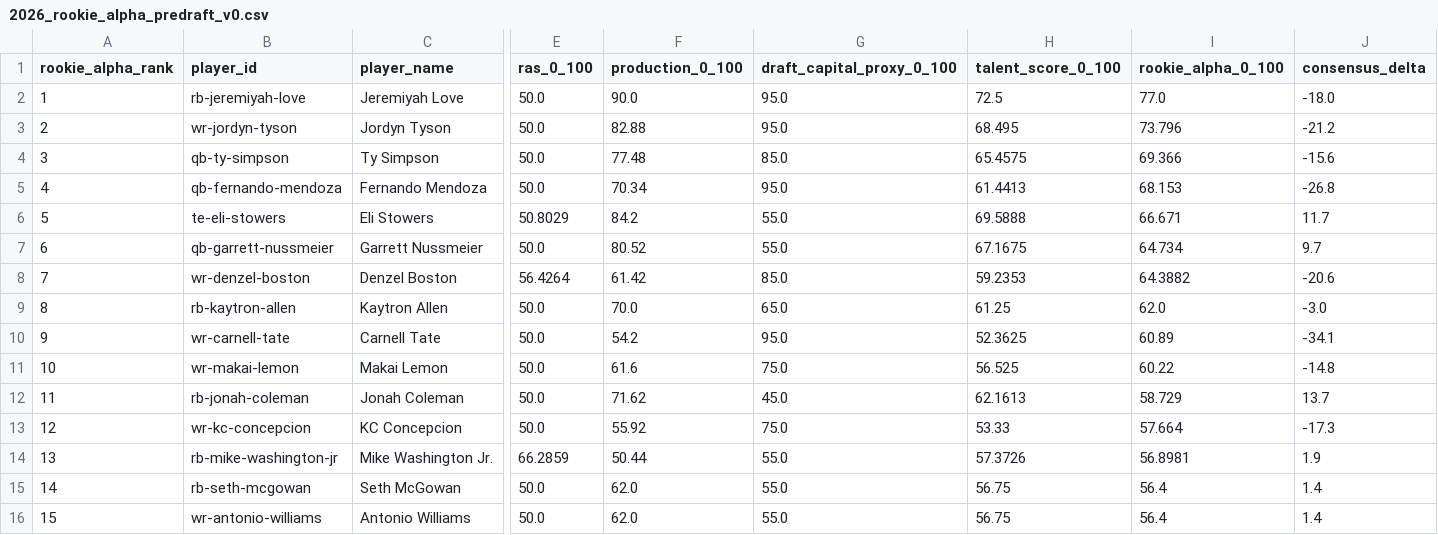
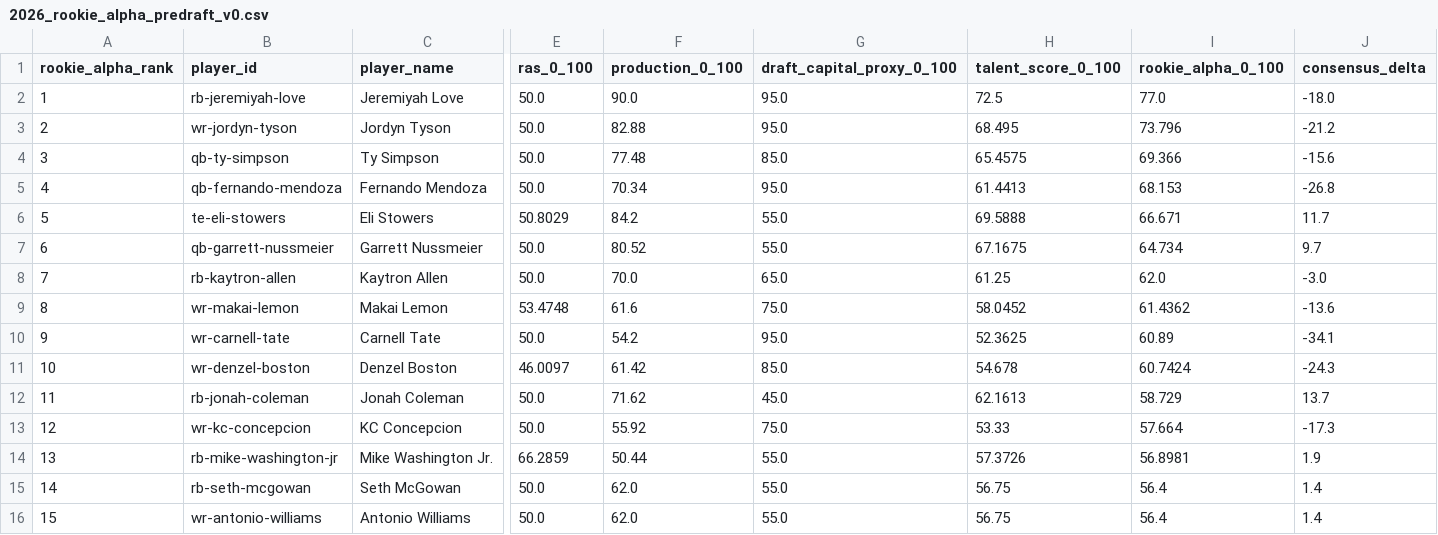
Before and after one commit to Prometheus-Frameworks/TIBER-Rookies, a CSV file: exports/promoted/rookie-alpha/2026_rookie_alpha_predraft_v0.csv, drawn as a sheet; only a part is shown, gaps mark what is left out; removed rows and columns are numbered as before the commit, all else as after; rows hold the shown columns only; the diff covers the shown part only; the diff names each change by its address in the sheet, - before the commit and + after, or states it on an @@ line.

```diff
--- a/exports/promoted/rookie-alpha/2026_rookie_alpha_predraft_v0.csv
+++ b/exports/promoted/rookie-alpha/2026_rookie_alpha_predraft_v0.csv
-row 8: 7 | wr-denzel-boston | Denzel Boston | 56.4264 | 61.42 | 85.0 | 59.2353 | 64.3882 | -20.6
-A8 (rookie_alpha_rank): 8
+A8 (rookie_alpha_rank): 7
+row 9: 8 | wr-makai-lemon | Makai Lemon | 53.4748 | 61.6 | 75.0 | 58.0452 | 61.4362 | -13.6
-B11 (player_id): wr-makai-lemon
+B11 (player_id): wr-denzel-boston
-C11 (player_name): Makai Lemon
+C11 (player_name): Denzel Boston
-E11 (ras_0_100): 50.0
+E11 (ras_0_100): 46.0097
-F11 (production_0_100): 61.6
+F11 (production_0_100): 61.42
-G11 (draft_capital_proxy_0_100): 75.0
+G11 (draft_capital_proxy_0_100): 85.0
-H11 (talent_score_0_100): 56.525
+H11 (talent_score_0_100): 54.678
-I11 (rookie_alpha_0_100): 60.22
+I11 (rookie_alpha_0_100): 60.7424
-J11 (consensus_delta): -14.8
+J11 (consensus_delta): -24.3
```
Also changed, not shown: 2 edited cells elsewhere in this file, 4 other files.
